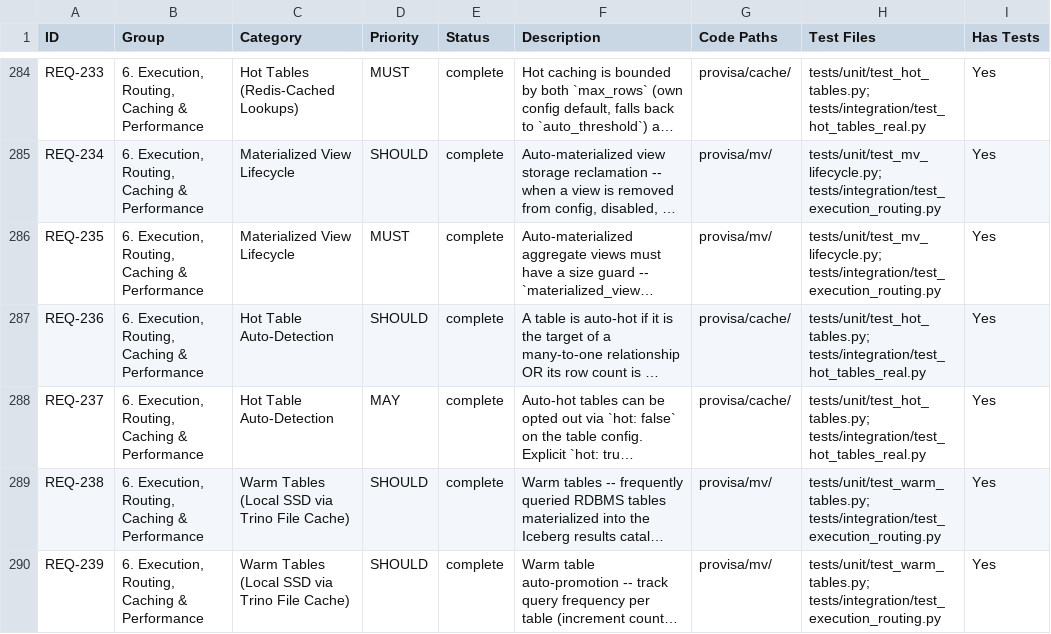
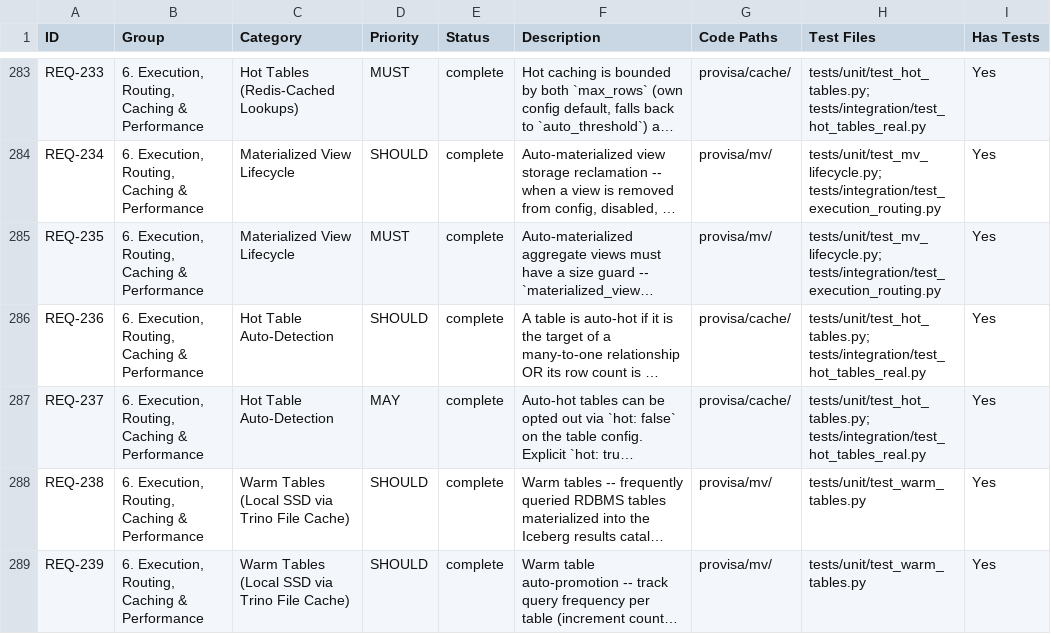
Before and after one commit to kenstott/provisa, a CSV file: docs/exports/traceability_matrix.csv, drawn as a sheet; only a part is shown, gaps mark what is left out; long unchanged cells end in …; addresses are those after the commit; the diff covers the shown part only; the diff names each change by its address in the sheet, - before the commit and + after, or states it on an @@ line.

```diff
--- a/docs/exports/traceability_matrix.csv
+++ b/docs/exports/traceability_matrix.csv
-H288:H289 (Test Files): tests/unit/test_warm_tables.py; tests/integration/test_execution_routing.py
+H288:H289 (Test Files): tests/unit/test_warm_tables.py
```
Also changed, not shown: 1 added row, 1 removed row and 7 edited cells elsewhere in this file, docs/exports/feature_matrix.csv, 3 other files.
